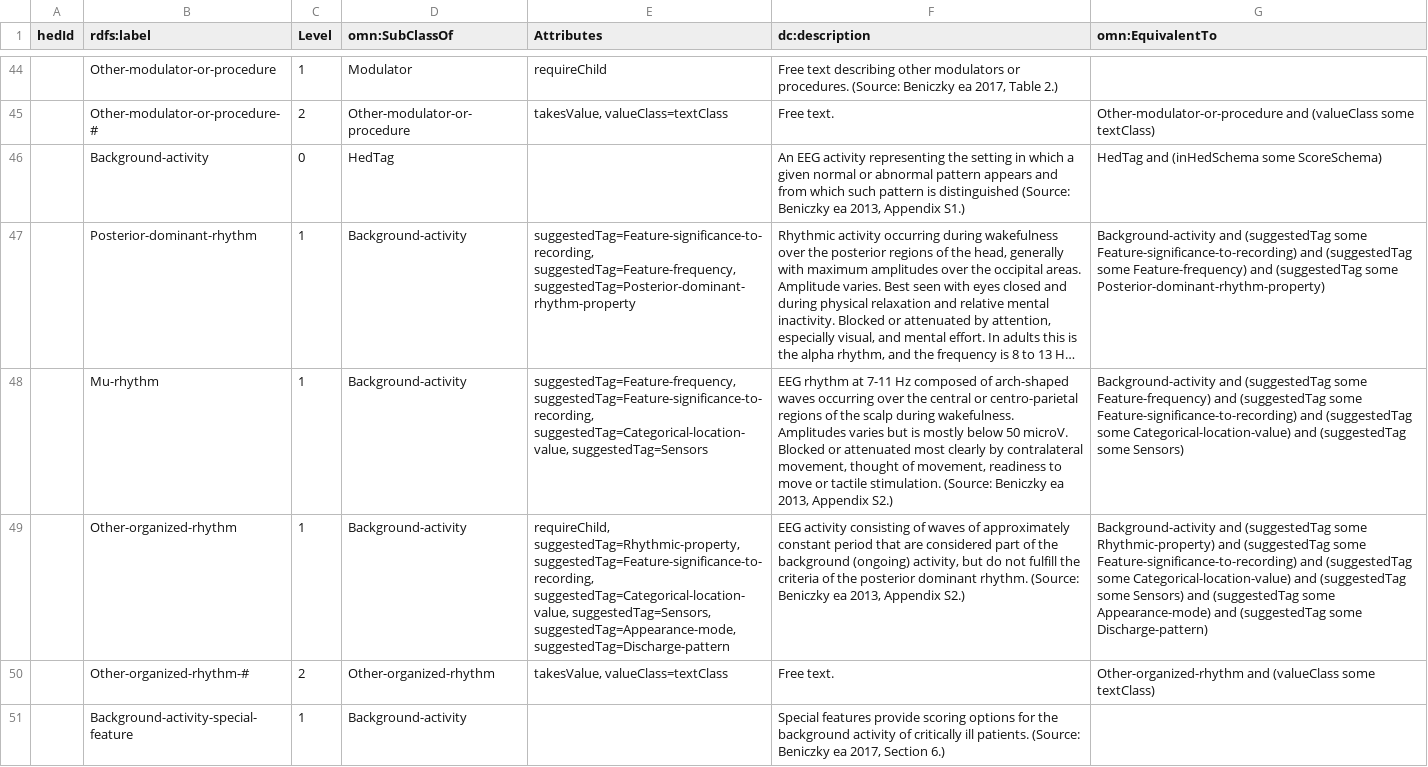
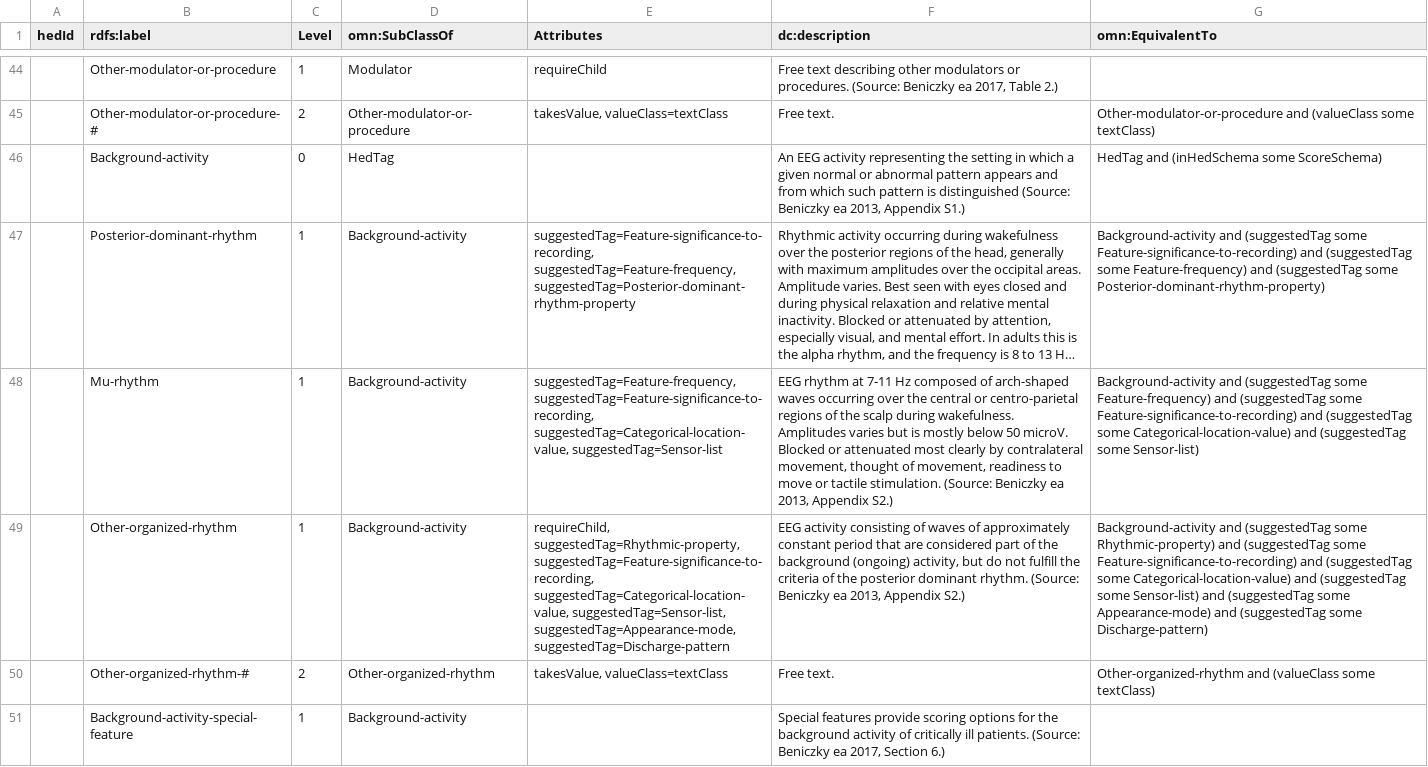
Before and after one commit to hed-standard/hed-schemas, a TSV file: library_schemas/score/prerelease/hedtsv/HED_score_2.0.0/HED_score_2.0.0_Tag.tsv, drawn as a sheet; only a part is shown, gaps mark what is left out; long unchanged cells end in …; the diff covers the shown part only; the diff names each change by its address in the sheet, - before the commit and + after, or states it on an @@ line.

```diff
--- a/library_schemas/score/prerelease/hedtsv/HED_score_2.0.0/HED_score_2.0.0_Tag.tsv
+++ b/library_schemas/score/prerelease/hedtsv/HED_score_2.0.0/HED_score_2.0.0_Tag.tsv
-E48 (Attributes): …suggestedTag=Feature-significance-to-recording, suggestedTag=Categorical-location-value, suggestedTag=Sensors
+E48 (Attributes): …suggestedTag=Feature-significance-to-recording, suggestedTag=Categorical-location-value, suggestedTag=Sensor-list
-G48 (omn:EquivalentTo): …(suggestedTag some Sensors)
+G48 (omn:EquivalentTo): …(suggestedTag some Sensor-list)
-E49 (Attributes): …suggestedTag=Feature-significance-to-recording, suggestedTag=Categorical-location-value, suggestedTag=Sensors, suggestedTag=Appearance-mode, suggestedTag=Discharge-pattern
+E49 (Attributes): …suggestedTag=Feature-significance-to-recording, suggestedTag=Categorical-location-value, suggestedTag=Sensor-list, suggestedTag=Appearance-mode, suggestedTag=Discharge-pattern
-G49 (omn:EquivalentTo): …(suggestedTag some Sensors) and (suggestedTag…
+G49 (omn:EquivalentTo): …(suggestedTag some Sensor-list) and (suggestedTag…
```
Also changed, not shown: 2 added rows, 2 removed rows and 89 edited cells elsewhere in this file, 2 other files.
